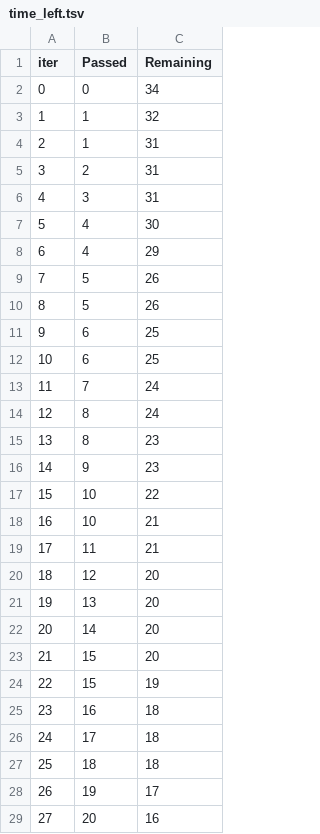
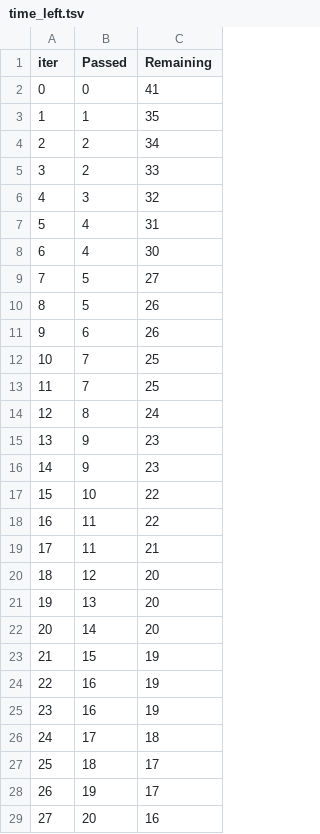
Before and after one commit to ScottfreeLLC/alphapy-pro, a TSV file: alphapy/examples/Kaggle/catboost_info/time_left.tsv, drawn as a sheet; only a part is shown; removed rows and columns are numbered as before the commit, all else as after; the diff covers the shown part only; the diff names each change by its address in the sheet, - before the commit and + after, or states it on an @@ line.

```diff
--- a/alphapy/examples/Kaggle/catboost_info/time_left.tsv
+++ b/alphapy/examples/Kaggle/catboost_info/time_left.tsv
-C2 (Remaining): 34
+C2 (Remaining): 41
-C3 (Remaining): 32
+C3 (Remaining): 35
-row 4: 2 | 1 | 31
@@ column A (iter) renumbered between rows 4 and 48 @@
-C4 (Remaining): 31
+C4 (Remaining): 34
+row 5: 3 | 2 | 33
-C6 (Remaining): 31
+C6 (Remaining): 32
+row 7: 5 | 4 | 31
-row 8: 6 | 4 | 29
+row 9: 7 | 5 | 27
-row 10: 8 | 5 | 26
-C11 (Remaining): 25
+C11 (Remaining): 26
-B12 (Passed): 6
+B12 (Passed): 7
-C13 (Remaining): 24
+C13 (Remaining): 25
-B15 (Passed): 8
+B15 (Passed): 9
-row 18: 16 | 10 | 21
+row 18: 16 | 11 | 22
-row 23: 21 | 15 | 20
-C24 (Remaining): 18
+C24 (Remaining): 19
+row 25: 23 | 16 | 19
-C27 (Remaining): 18
+C27 (Remaining): 17
```
Also changed, not shown: 2 added rows, 2 removed rows and 3 edited cells elsewhere in this file, 11 other files.
